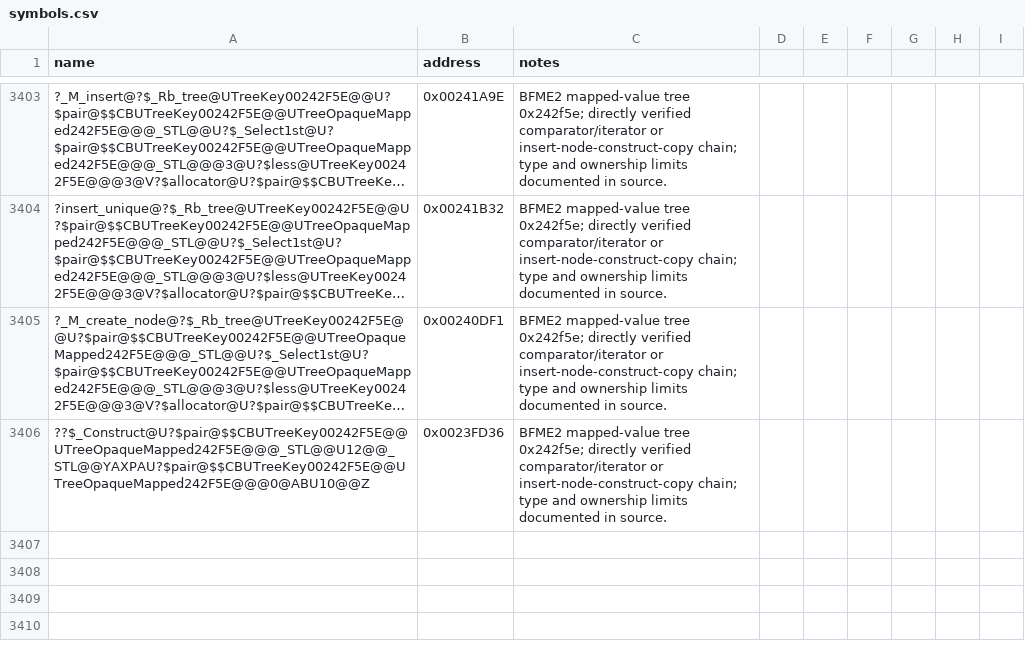
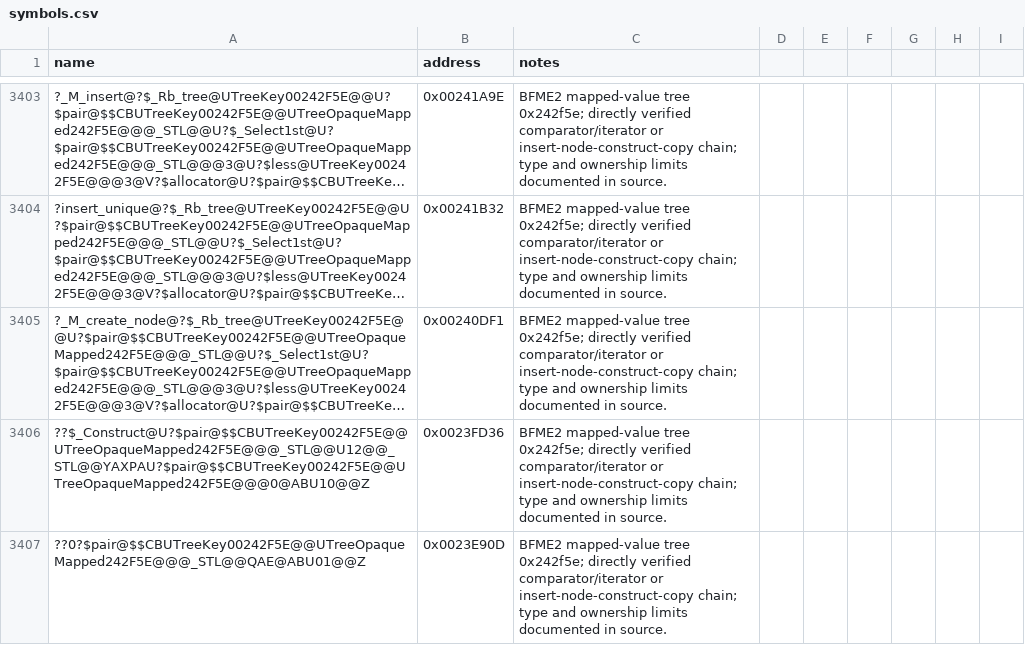
Before and after one commit to NotNBR/Open-BFME-2, a CSV file: reverse/symbols.csv, drawn as a sheet; only a part is shown, gaps mark what is left out; long unchanged cells end in …; the diff names each change by its address in the sheet, - before the commit and + after, or states it on an @@ line.

Commit message:
Recover mapped-value tree 00242f5e value construction
Use the BFME1/STLport insertion family with the independently verified BFME2 ascending signed-integer and AsciiString comparator, 28-byte node layout, and key/pair-copy chain. The mapped dword is copied at pair offset8; preserve unknown destruction via declarations.

Full 45-byte body at 0x0023FD36 matches after relocation resolution. No unresolved calls or masked aliases.

```diff
--- a/reverse/symbols.csv
+++ b/reverse/symbols.csv
+row 3407: ??0?$pair@$$CBUTreeKey00242F5E@@UTreeOpaqueMapped242F5E@@@_STL@@QAE@ABU01@@Z | 0x0023E90D | BFME2 mapped-value tree 0x242f5e; directly verified comparator/iterator or insert-node-construct-copy chain; type and ownership limits documented in source.
```
Also changed, not shown: 1 other file.
